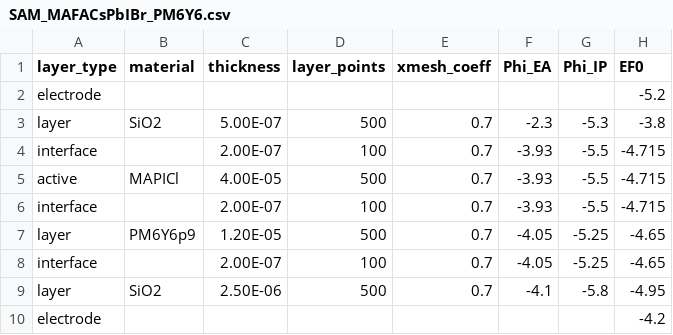
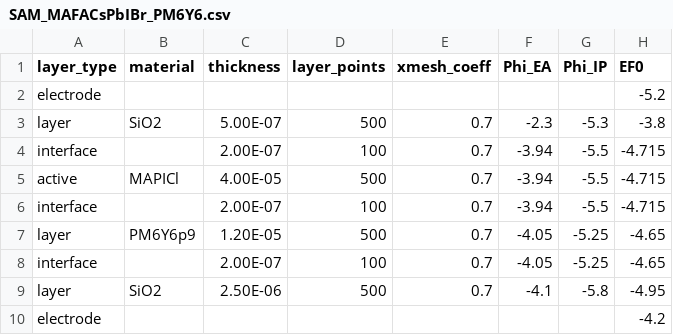
Before and after one commit to lucy-hart/Driftfusion, a CSV file: Input_files/SAM_MAFACsPbIBr_PM6Y6.csv, drawn as a sheet; only a part is shown; the diff names each change by its address in the sheet, - before the commit and + after, or states it on an @@ line.

```diff
--- a/Input_files/SAM_MAFACsPbIBr_PM6Y6.csv
+++ b/Input_files/SAM_MAFACsPbIBr_PM6Y6.csv
-F4:F6 (Phi_EA): -3.93
+F4:F6 (Phi_EA): -3.94
```
Also changed, not shown: 1 other file.
